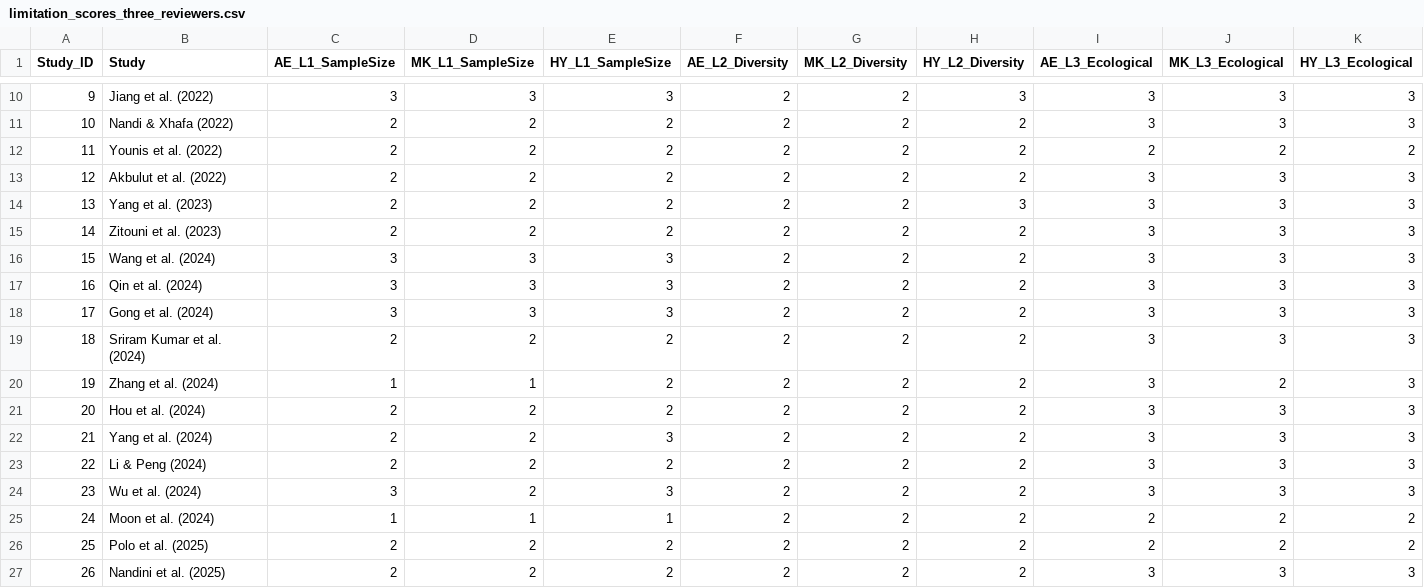
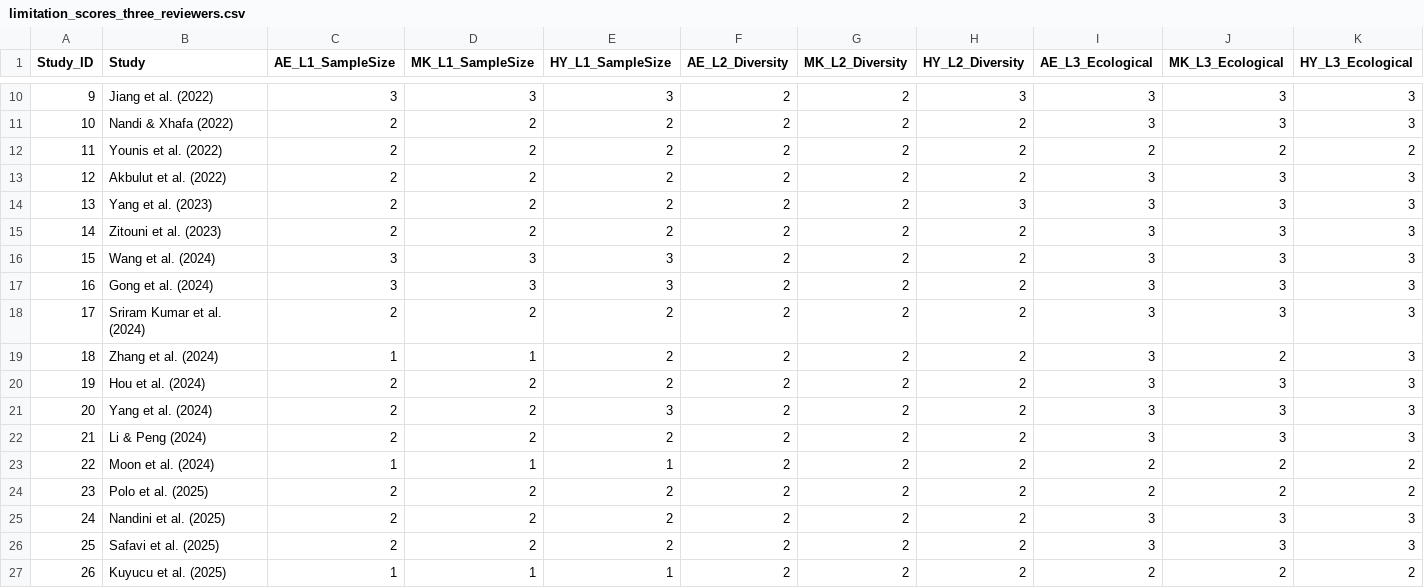
Before and after one commit to Azza-ElKhalifa/Inter-Rater-Agreement, a CSV file: limitation_scores_three_reviewers.csv, drawn as a sheet; only a part is shown, gaps mark what is left out; the shorter side is filled out with more unchanged rows; removed rows and columns are numbered as before the commit, all else as after; rows hold the shown columns only; the diff names each change by its address in the sheet, - before the commit and + after, or states it on an @@ line.

```diff
--- a/limitation_scores_three_reviewers.csv
+++ b/limitation_scores_three_reviewers.csv
-row 17: 16 | Qin et al. (2024) | 3 | 3 | 3 | 2 | 2 | 2 | 3 | 3 | 3
@@ column A (Study_ID) renumbered from row 17 down @@
-row 24: 23 | Wu et al. (2024) | 3 | 2 | 3 | 2 | 2 | 2 | 3 | 3 | 3
```
Also changed, not shown: limitation_scores_comparison.csv, rtfs_fourlevel_comparison.csv, 3 other files.
